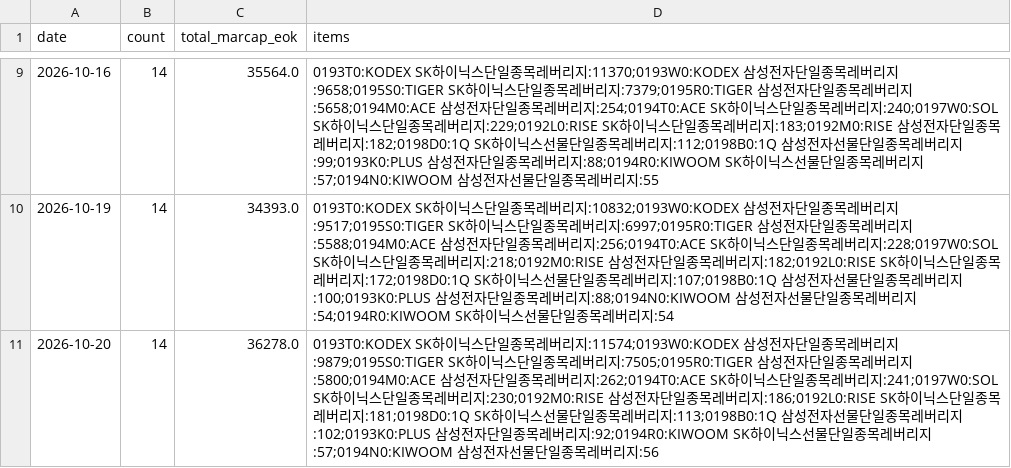
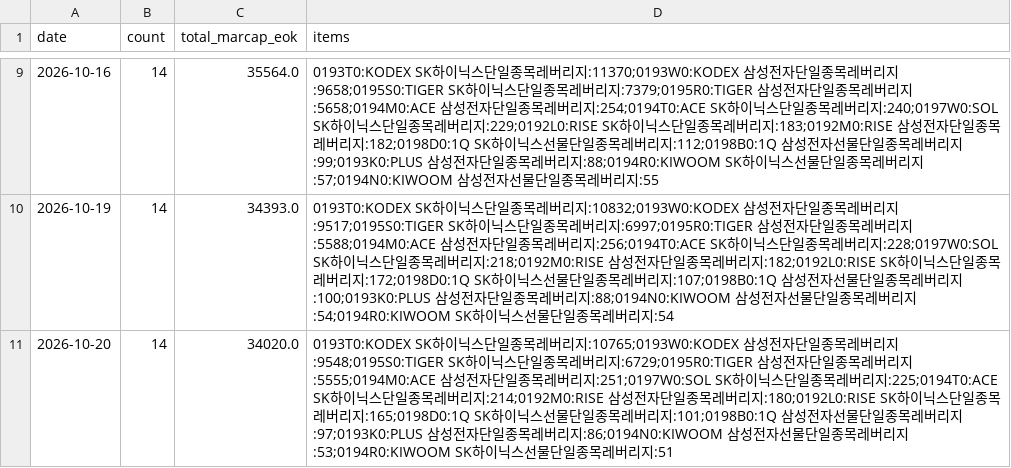
Before and after one commit to anextone/kospi-signal-data, a CSV file: data/lev_etf.csv, drawn as a sheet; only a part is shown, gaps mark what is left out.

```diff
--- a/data/lev_etf.csv
+++ b/data/lev_etf.csv
@@ -10,2 +10,2 @@ date,count,total_marcap_eok,items
 2026-10-19,14,34393.0,0193T0:KODEX SK하이닉스단일종목레버리지:10832;0193W0:KODEX 삼성전자단일종목레버리지:9517;0195S0:TIGER SK하이닉스단일종목레버리지:6997;0195R0:TIGER 삼성전자단일종목레버리지:5588;0194M0:ACE 삼성전자단일종목레버리지:256;0194T0:ACE SK하이닉스단일종목레버리지:228;0197W0:SOL SK하이닉스단일종목레버리지:218;0192M0:RISE 삼성전자단일종목레버리지:182;0192L0:RISE SK하이닉스단일종목레버리지:172;0198D0:1Q SK하이닉스선물단일종목레버리지:107;0198B0:1Q 삼성전자선물단일종목레버리지:100;0193K0:PLUS 삼성전자단일종목레버리지:88;0194N0:KIWOOM 삼성전자선물단일종목레버리지:54;0194R0:KIWOOM SK하이닉스선물단일종목레버리지:54
-2026-10-20,14,36278.0,0193T0:KODEX SK하이닉스단일종목레버리지:11574;0193W0:KODEX 삼성전자단일종목레버리지:9879;0195S0:TIGER SK하이닉스단일종목레버리지:7505;0195R0:TIGER 삼성전자단일종목레버리지:5800;0194M0:ACE 삼성전자단일종목레버리지:262;0194T0:ACE SK하이닉스단일종목레버리지:241;0197W0:SOL SK하이닉스단일종목레버리지:230;0192M0:RISE 삼성전자단일종목레버리지:186;0192L0:RISE SK하이닉스단일종목레버리지:181;0198D0:1Q SK하이닉스선물단일종목레버리지:113;0198B0:1Q 삼성전자선물단일종목레버리지:102;0193K0:PLUS 삼성전자단일종목레버리지:92;0194R0:KIWOOM SK하이닉스선물단일종목레버리지:57;0194N0:KIWOOM 삼성전자선물단일종목레버리지:56
+2026-10-20,14,34020.0,0193T0:KODEX SK하이닉스단일종목레버리지:10765;0193W0:KODEX 삼성전자단일종목레버리지:9548;0195S0:TIGER SK하이닉스단일종목레버리지:6729;0195R0:TIGER 삼성전자단일종목레버리지:5555;0194M0:ACE 삼성전자단일종목레버리지:251;0197W0:SOL SK하이닉스단일종목레버리지:225;0194T0:ACE SK하이닉스단일종목레버리지:214;0192M0:RISE 삼성전자단일종목레버리지:180;0192L0:RISE SK하이닉스단일종목레버리지:165;0198D0:1Q SK하이닉스선물단일종목레버리지:101;0198B0:1Q 삼성전자선물단일종목레버리지:97;0193K0:PLUS 삼성전자단일종목레버리지:86;0194N0:KIWOOM 삼성전자선물단일종목레버리지:53;0194R0:KIWOOM SK하이닉스선물단일종목레버리지:51
```
Also changed, not shown: data/flows.csv, data/kospi_index.csv, 1 other file.
